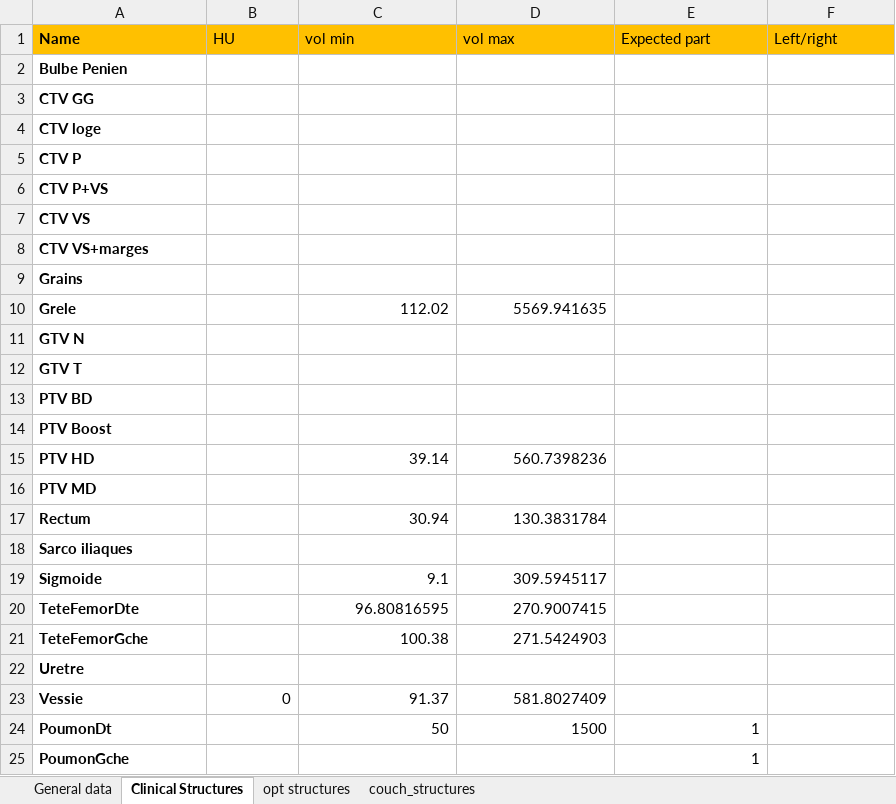
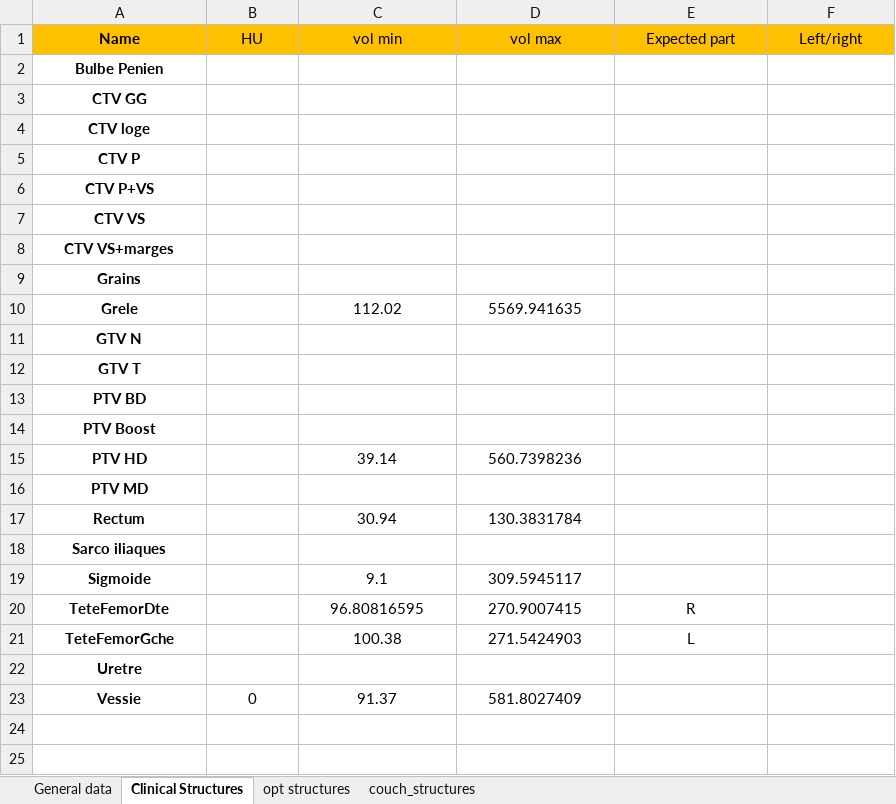
Before and after one commit to fxarnaud/PlanCheck_IUCT, an Excel workbook: Plancheck/check_protocol/prostate.xlsx, sheet Clinical Structures, drawn as a sheet; values as stored, in another font and other column widths than the file's, no borders; the diff names each change by its address in the sheet, - before the commit and + after, or states it on an @@ line.

```diff
--- a/Plancheck/check_protocol/prostate.xlsx (sheet Clinical Structures)
+++ b/Plancheck/check_protocol/prostate.xlsx (sheet Clinical Structures)
-A1:F1 alignment: left
+A1:F1 alignment: center
-A2:A23 alignment: left
+A2:A23 alignment: center
-C10:D10 alignment: right
+C10:D10 alignment: center
-C15:D15 alignment: right
+C15:D15 alignment: center
-C17:D17 alignment: right
+C17:D17 alignment: center
-C19:D21 alignment: right
+C19:D21 alignment: center
-E20 (Expected part): (empty)
+E20 (Expected part): R
-E21 (Expected part): (empty)
+E21 (Expected part): L
-B23:D23 alignment: right
+B23:D23 alignment: center
-row 24: PoumonDt |  | 50 | 1500 | 1
-row 25: PoumonGche |  |  |  | 1
```
Also changed, not shown: 4 other files.
